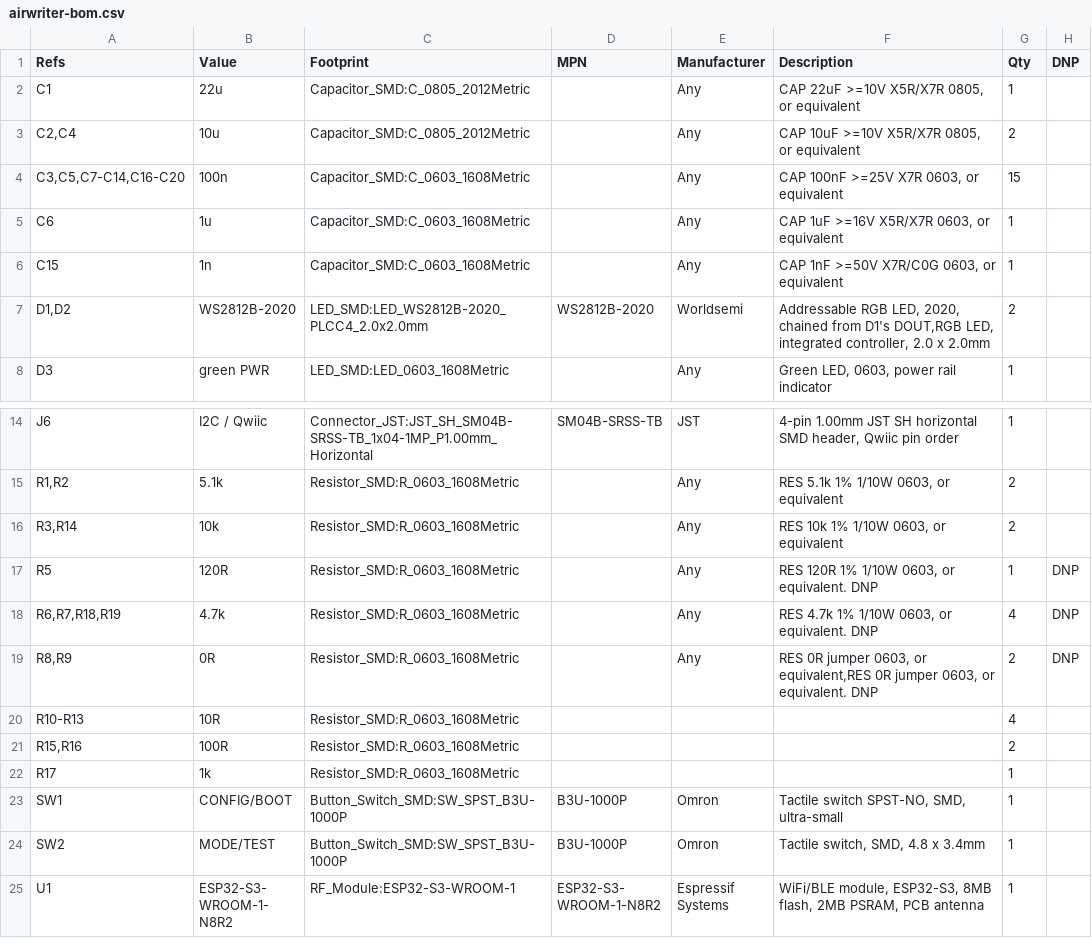
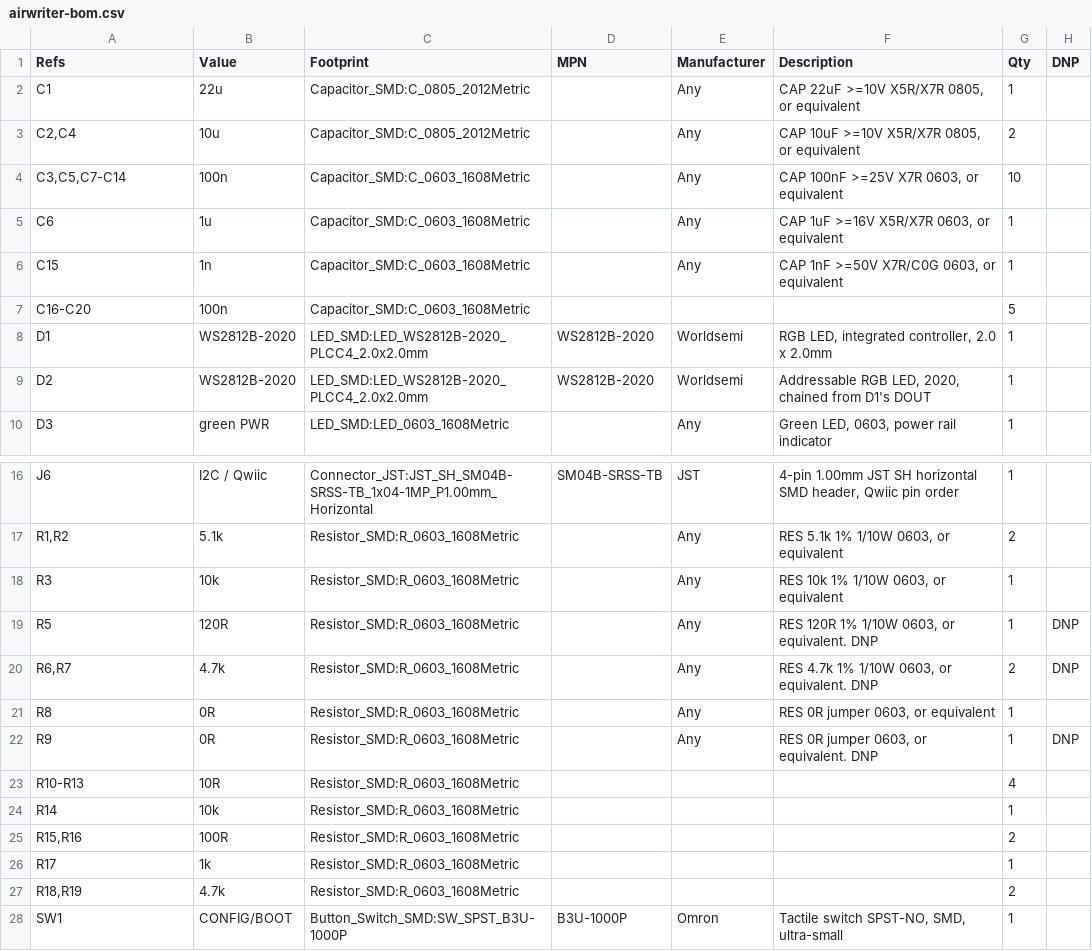
Before and after one commit to wr/airwriter, a CSV file: hardware/airwriter/fab/airwriter-bom.csv, drawn as a sheet; only a part is shown, gaps mark what is left out; the shorter side is filled out with more unchanged rows.

Commit message:
Stop the BOM telling an assembler not to fit R8, R18 and R19
The BOM grouped rows by value and footprint but not by the DNP flag, so parts that
share a value merged across it and the whole row took the DNP label:

  "R8,R9"          0R    DNP     -- R8 is not DNP
  "R6,R7,R18,R19"  4.7k  DNP     -- R18 and R19 are not DNP

Built as ordered, that leaves the printer port's shield ungrounded and the I2C bus
with no pullups. Only R5, R6, R7 and R9 are DNP, and they are the fit-if-needed
options on the printer port: 120R termination, the 4.7k failsafe bias pair, and the
0R that would let the MAX3232 drive the printer's HSKi.

Regenerated with DNP in the group-by, so the four DNP parts sit in their own rows.

Pick-and-place now exported with --exclude-dnp. It listed all 57 parts including the
four that must not be placed; it lists 53 now.

Nine footprints still carried placeholder values from before the board was synced
with the schematic -- R17 read "R17", C19 read "C19", J6 read "J6". Those feed the
value column of the pick-and-place file. Synced against the BOM; U7 verified as
PIC12F1840-I/SN.

No copper changed. DRC unchanged at 5 known violations, drill floor 0.300mm.

```diff
--- a/hardware/airwriter/fab/airwriter-bom.csv
+++ b/hardware/airwriter/fab/airwriter-bom.csv
@@ -3,6 +3,8 @@
 "C2,C4","10u","Capacitor_SMD:C_0805_2012Metric","","Any","CAP 10uF >=10V X5R/X7R 0805, or equivalent","2",""
-"C3,C5,C7-C14,C16-C20","100n","Capacitor_SMD:C_0603_1608Metric","","Any","CAP 100nF >=25V X7R 0603, or equivalent","15",""
+"C3,C5,C7-C14","100n","Capacitor_SMD:C_0603_1608Metric","","Any","CAP 100nF >=25V X7R 0603, or equivalent","10",""
 "C6","1u","Capacitor_SMD:C_0603_1608Metric","","Any","CAP 1uF >=16V X5R/X7R 0603, or equivalent","1",""
 "C15","1n","Capacitor_SMD:C_0603_1608Metric","","Any","CAP 1nF >=50V X7R/C0G 0603, or equivalent","1",""
-"D1,D2","WS2812B-2020","LED_SMD:LED_WS2812B-2020_PLCC4_2.0x2.0mm","WS2812B-2020","Worldsemi","Addressable RGB LED, 2020, chained from D1's DOUT,RGB LED, integrated controller, 2.0 x 2.0mm","2",""
+"C16-C20","100n","Capacitor_SMD:C_0603_1608Metric","","","","5",""
+"D1","WS2812B-2020","LED_SMD:LED_WS2812B-2020_PLCC4_2.0x2.0mm","WS2812B-2020","Worldsemi","RGB LED, integrated controller, 2.0 x 2.0mm","1",""
+"D2","WS2812B-2020","LED_SMD:LED_WS2812B-2020_PLCC4_2.0x2.0mm","WS2812B-2020","Worldsemi","Addressable RGB LED, 2020, chained from D1's DOUT","1",""
 "D3","green PWR","LED_SMD:LED_0603_1608Metric","","Any","Green LED, 0603, power rail indicator","1",""
@@ -15,9 +17,12 @@
 "R1,R2","5.1k","Resistor_SMD:R_0603_1608Metric","","Any","RES 5.1k 1% 1/10W 0603, or equivalent","2",""
-"R3,R14","10k","Resistor_SMD:R_0603_1608Metric","","Any","RES 10k 1% 1/10W 0603, or equivalent","2",""
+"R3","10k","Resistor_SMD:R_0603_1608Metric","","Any","RES 10k 1% 1/10W 0603, or equivalent","1",""
 "R5","120R","Resistor_SMD:R_0603_1608Metric","","Any","RES 120R 1% 1/10W 0603, or equivalent. DNP","1","DNP"
-"R6,R7,R18,R19","4.7k","Resistor_SMD:R_0603_1608Metric","","Any","RES 4.7k 1% 1/10W 0603, or equivalent. DNP","4","DNP"
-"R8,R9","0R","Resistor_SMD:R_0603_1608Metric","","Any","RES 0R jumper 0603, or equivalent,RES 0R jumper 0603, or equivalent. DNP","2","DNP"
+"R6,R7","4.7k","Resistor_SMD:R_0603_1608Metric","","Any","RES 4.7k 1% 1/10W 0603, or equivalent. DNP","2","DNP"
+"R8","0R","Resistor_SMD:R_0603_1608Metric","","Any","RES 0R jumper 0603, or equivalent","1",""
+"R9","0R","Resistor_SMD:R_0603_1608Metric","","Any","RES 0R jumper 0603, or equivalent. DNP","1","DNP"
 "R10-R13","10R","Resistor_SMD:R_0603_1608Metric","","","","4",""
+"R14","10k","Resistor_SMD:R_0603_1608Metric","","","","1",""
 "R15,R16","100R","Resistor_SMD:R_0603_1608Metric","","","","2",""
 "R17","1k","Resistor_SMD:R_0603_1608Metric","","","","1",""
+"R18,R19","4.7k","Resistor_SMD:R_0603_1608Metric","","","","2",""
 "SW1","CONFIG/BOOT","Button_Switch_SMD:SW_SPST_B3U-1000P","B3U-1000P","Omron","Tactile switch SPST-NO, SMD, ultra-small","1",""
```
Also changed, not shown: hardware/airwriter/fab/airwriter-pos.csv, 44 other files.
